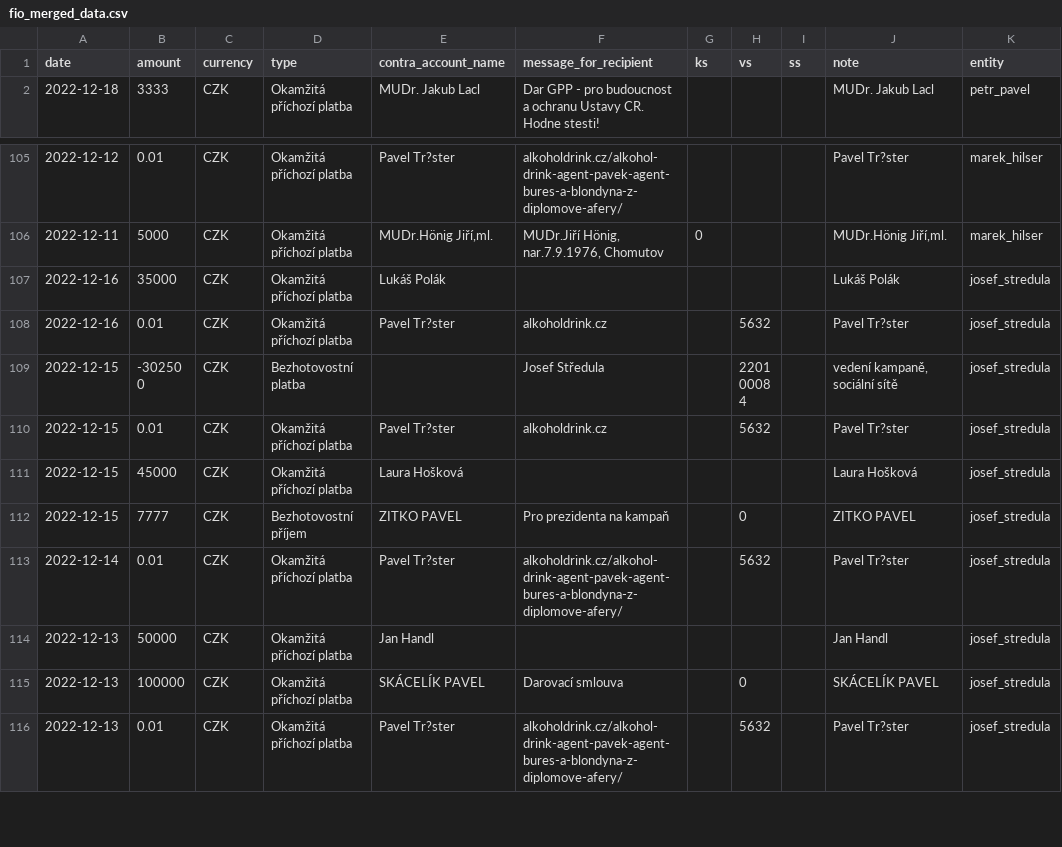
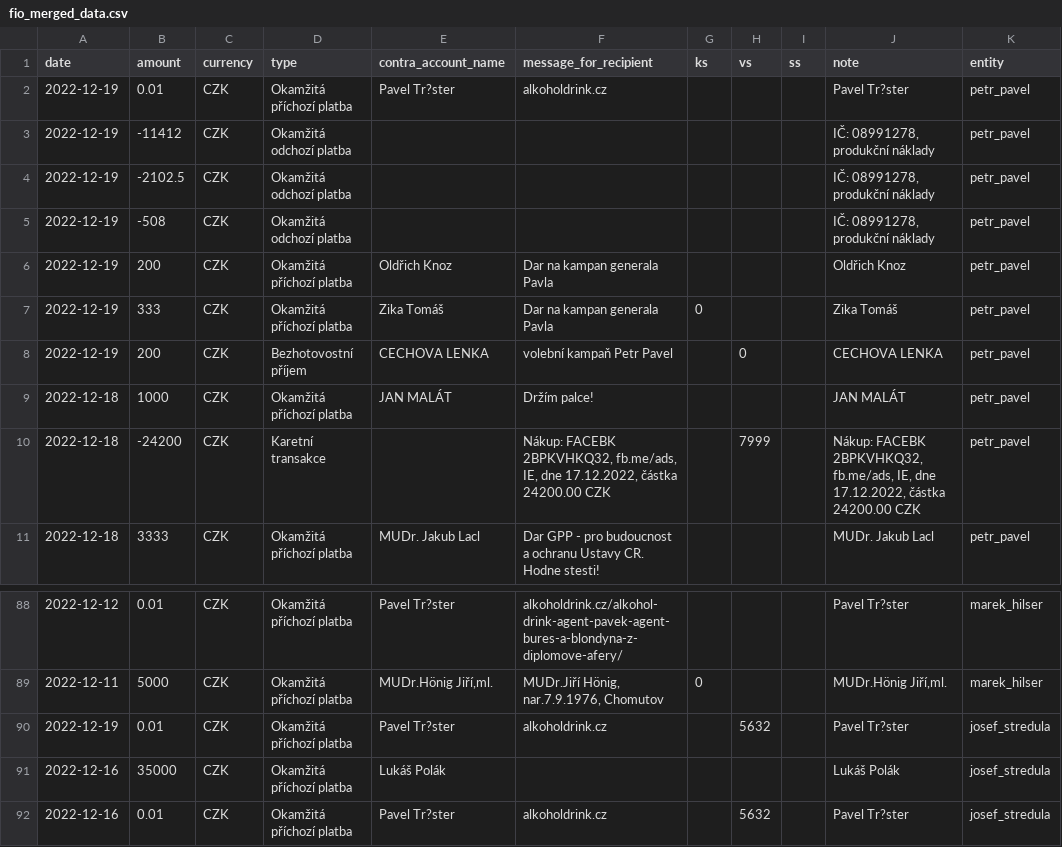
Before and after one commit to opop999/TI_monitoring_transparent_accounts_2023, a CSV file: output/fio/fio_merged_data.csv, drawn as a sheet; only a part is shown, gaps mark what is left out; the shorter side is filled out with more unchanged rows; the diff covers the shown part only; the diff names each change by its address in the sheet, - before the commit and + after, or states it on an @@ line.

```diff
--- a/output/fio/fio_merged_data.csv
+++ b/output/fio/fio_merged_data.csv
+row 2: 2022-12-19 | 0.01 | CZK | Okamžitá příchozí platba | Pavel Tr?ster | alkoholdrink.cz |  |  |  | Pavel Tr?ster | petr_pavel
+row 3: 2022-12-19 | -11412 | CZK | Okamžitá odchozí platba |  |  |  |  |  | IČ: 08991278, produkční náklady | petr_pavel
+row 4: 2022-12-19 | -2102.5 | CZK | Okamžitá odchozí platba |  |  |  |  |  | IČ: 08991278, produkční náklady | petr_pavel
+row 5: 2022-12-19 | -508 | CZK | Okamžitá odchozí platba |  |  |  |  |  | IČ: 08991278, produkční náklady | petr_pavel
+row 6: 2022-12-19 | 200 | CZK | Okamžitá příchozí platba | Oldřich Knoz | Dar na kampan generala Pavla |  |  |  | Oldřich Knoz | petr_pavel
+row 7: 2022-12-19 | 333 | CZK | Okamžitá příchozí platba | Zika Tomáš | Dar na kampan generala Pavla | 0 |  |  | Zika Tomáš | petr_pavel
+row 8: 2022-12-19 | 200 | CZK | Bezhotovostní příjem | CECHOVA LENKA | volební kampaň Petr Pavel |  | 0 |  | CECHOVA LENKA | petr_pavel
+row 9: 2022-12-18 | 1000 | CZK | Okamžitá příchozí platba | JAN MALÁT | Držím palce! |  |  |  | JAN MALÁT | petr_pavel
+row 10: 2022-12-18 | -24200 | CZK | Karetní transakce |  | Nákup: FACEBK 2BPKVHKQ32, fb.me/ads, IE, dne 17.12.2022, částka 24200.00 CZK |  | 7999 |  | Nákup: FACEBK 2BPKVHKQ32, fb.me/ads, IE, dne 17.12.2022, částka 24200.00 CZK | petr_pavel
+row 90: 2022-12-19 | 0.01 | CZK | Okamžitá příchozí platba | Pavel Tr?ster | alkoholdrink.cz |  | 5632 |  | Pavel Tr?ster | josef_stredula
```
Also changed, not shown: 2 added rows and 28 moved rows elsewhere in this file, output/fio/individual_accounts/petr_pavel.csv, output/kb/individual_accounts/andrej_babis.csv, 24 other files.
